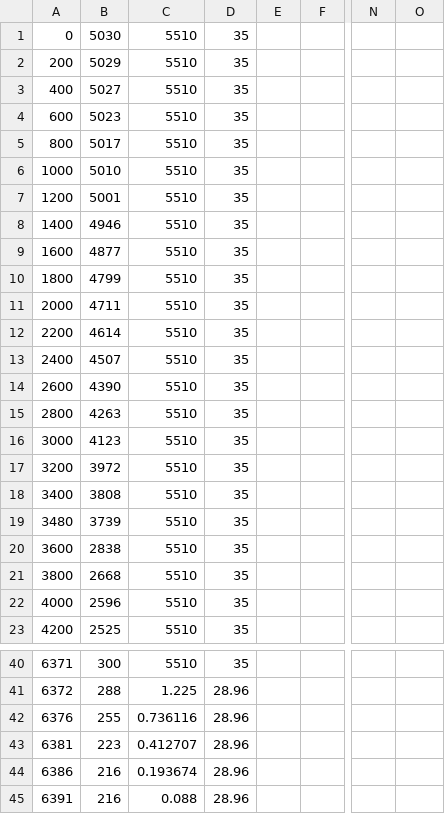
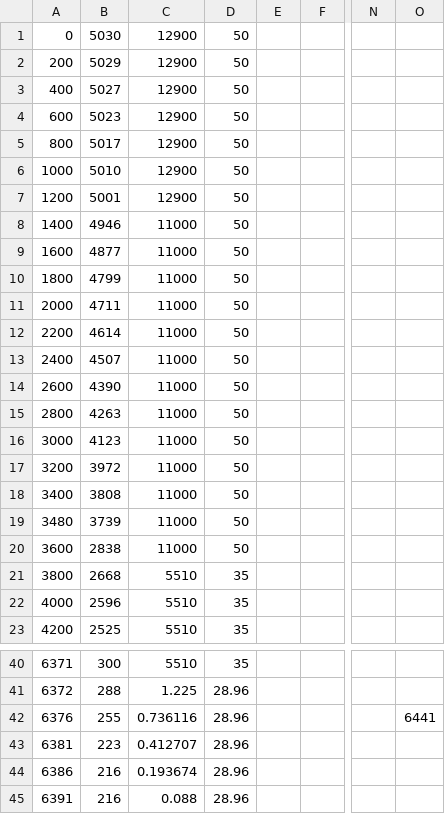
Before and after one commit to levi2234/AMUSEproject, a CSV file: earth_profile/profile_earth.csv, drawn as a sheet; only a part is shown, gaps mark what is left out; the diff names each change by its address in the sheet, - before the commit and + after, or states it on an @@ line.

Commit message:
change profile

```diff
--- a/earth_profile/profile_earth.csv
+++ b/earth_profile/profile_earth.csv
-C1:C7: 5510
+C1:C7: 12900
-D1:D20: 35
+D1:D20: 50
-C8:C20: 5510
+C8:C20: 11000
-O42: (empty)
+O42: 6441
```
